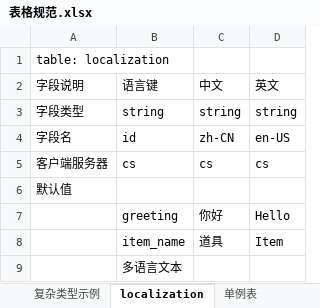
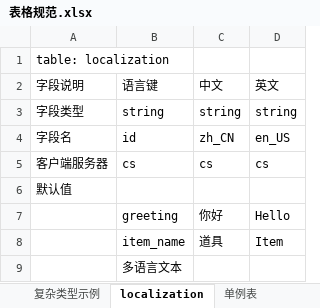
Before and after one commit to THL7756/Game_Tools, an Excel workbook: UnityTableTool/Data/表格规范.xlsx, sheet localization, drawn as a sheet; values as stored, in another font and other column widths than the file's, no borders; the diff names each change by its address in the sheet, - before the commit and + after, or states it on an @@ line.

```diff
--- a/UnityTableTool/Data/表格规范.xlsx (sheet localization)
+++ b/UnityTableTool/Data/表格规范.xlsx (sheet localization)
-C4 (中文): zh-CN
+C4 (中文): zh_CN
-D4 (英文): en-US
+D4 (英文): en_US
```
Also changed, not shown: sheet 复杂类型示例, 26 other files.
